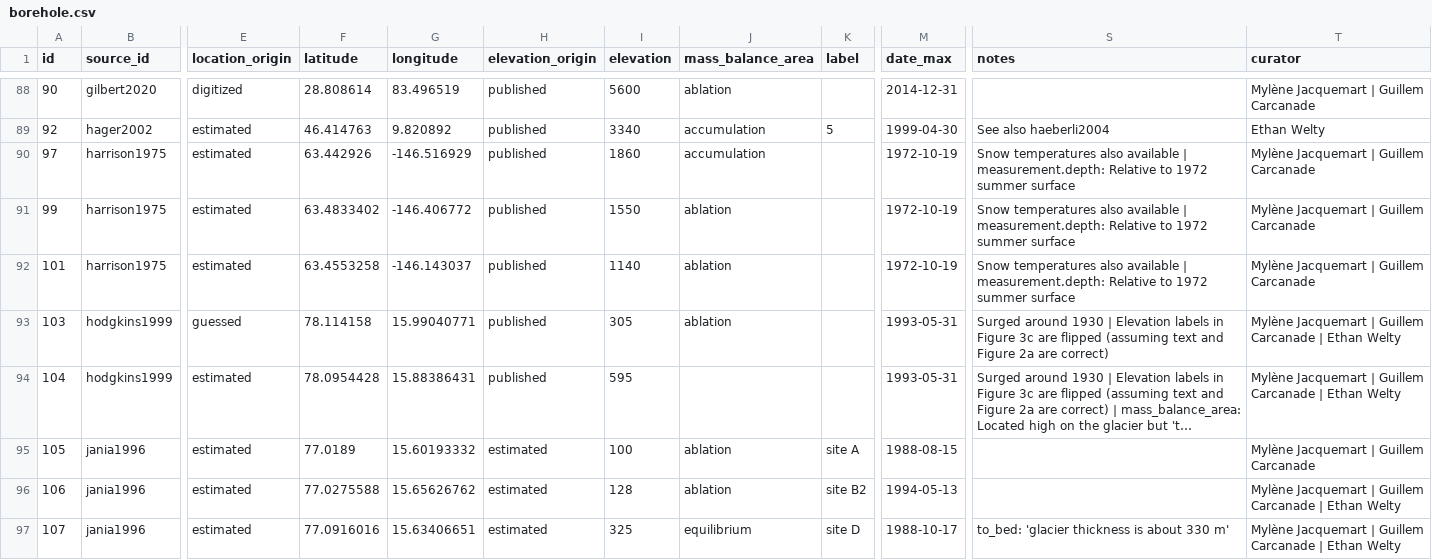
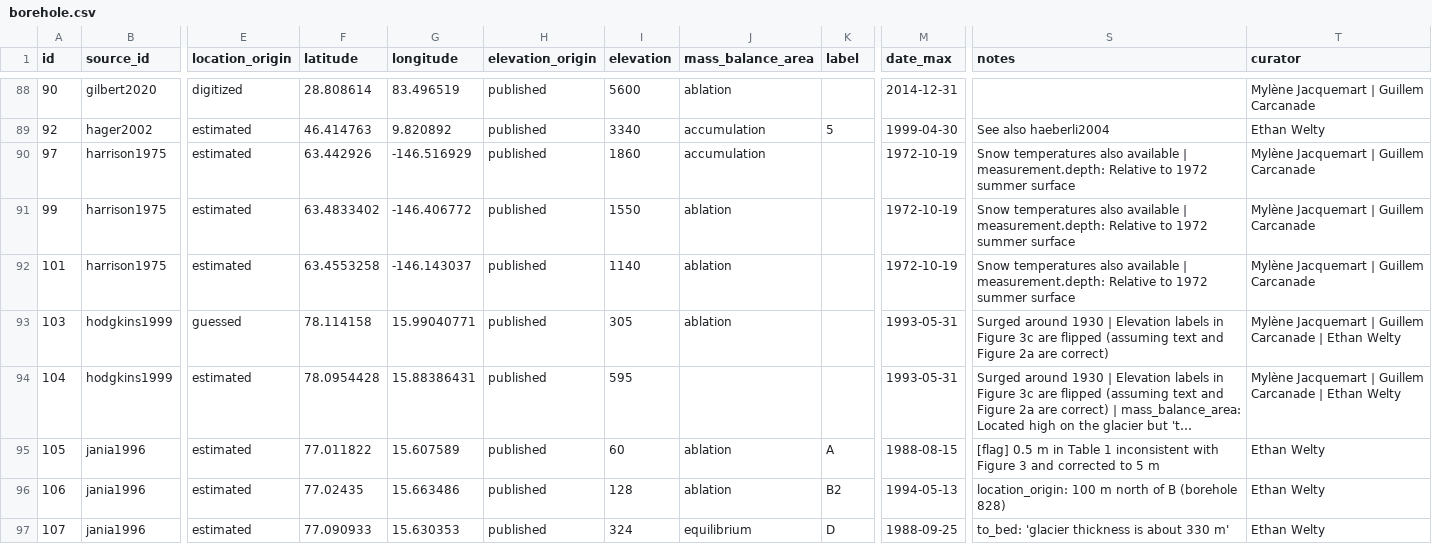
Before and after one commit to mjacqu/glenglat, a CSV file: data/borehole.csv, drawn as a sheet; only a part is shown, gaps mark what is left out; long unchanged cells end in …; the diff covers the shown part only; the diff names each change by its address in the sheet, - before the commit and + after, or states it on an @@ line.

```diff
--- a/data/borehole.csv
+++ b/data/borehole.csv
-F95 (latitude): 77.0189
+F95 (latitude): 77.011822
-G95 (longitude): 15.60193332
+G95 (longitude): 15.607589
-H95:H97 (elevation_origin): estimated
+H95:H97 (elevation_origin): published
-I95 (elevation): 100
+I95 (elevation): 60
-K95 (label): site A
+K95 (label): A
-S95 (notes): (empty)
+S95 (notes): [flag] 0.5 m in Table 1 inconsistent with Figure 3 and corrected to 5 m
-T95 (curator): Mylène Jacquemart | Guillem Carcanade
+T95 (curator): Ethan Welty
-F96 (latitude): 77.0275588
+F96 (latitude): 77.02435
-G96 (longitude): 15.65626762
+G96 (longitude): 15.663486
-K96 (label): site B2
+K96 (label): B2
-S96 (notes): (empty)
+S96 (notes): location_origin: 100 m north of B (borehole 828)
-T96:T97 (curator): Mylène Jacquemart | Guillem Carcanade | Ethan Welty
+T96:T97 (curator): Ethan Welty
-F97 (latitude): 77.0916016
+F97 (latitude): 77.090933
-G97 (longitude): 15.63406651
+G97 (longitude): 15.630353
-I97 (elevation): 325
+I97 (elevation): 324
-K97 (label): site D
+K97 (label): D
-M97 (date_max): 1988-10-17
+M97 (date_max): 1988-09-25
```
Also changed, not shown: 3 added rows and 11 edited cells elsewhere in this file, data/measurement.csv, data/profile.csv, 13 other files.
